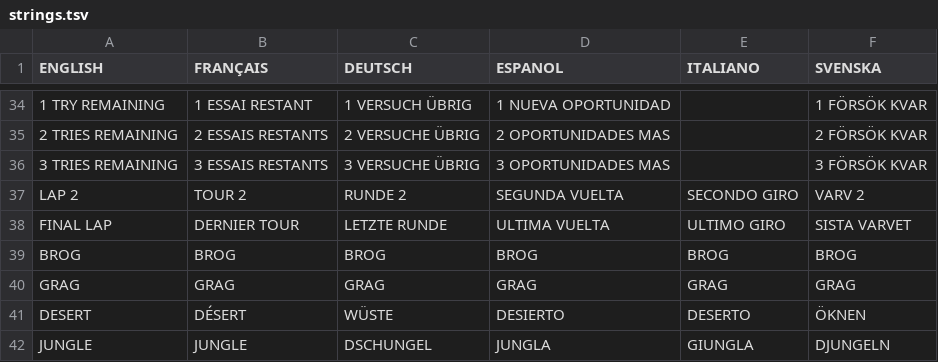
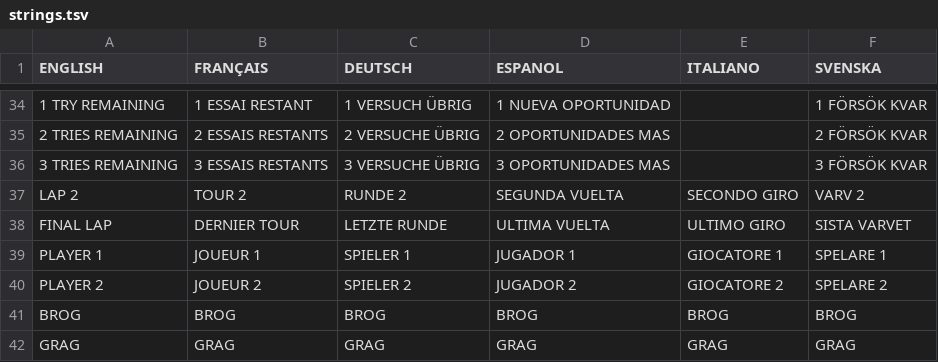
Before and after one commit to jorio/CroMagRally, a TSV file: Data/System/strings.tsv, drawn as a sheet; only a part is shown, gaps mark what is left out; the shorter side is filled out with more unchanged rows; the diff names each change by its address in the sheet, - before the commit and + after, or states it on an @@ line.

```diff
--- a/Data/System/strings.tsv
+++ b/Data/System/strings.tsv
+row 39: PLAYER 1 | JOUEUR 1 | SPIELER 1 | JUGADOR 1 | GIOCATORE 1 | SPELARE 1
+row 40: PLAYER 2 | JOUEUR 2 | SPIELER 2 | JUGADOR 2 | GIOCATORE 2 | SPELARE 2
```
Also changed, not shown: 10 other files.
